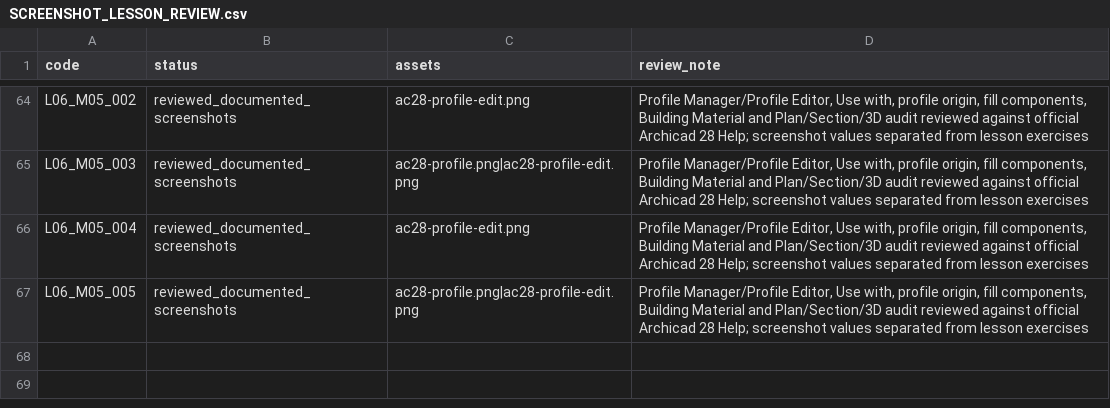
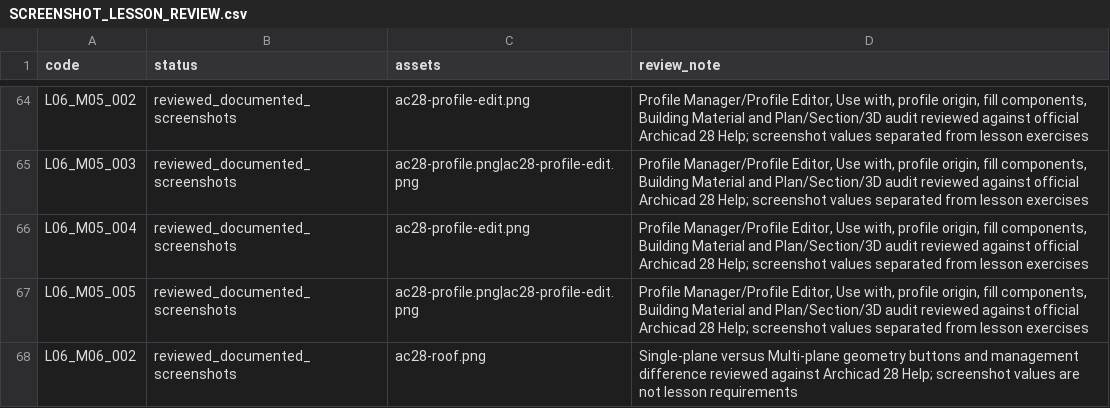
Before and after one commit to muxriddinelbegiyev2222-blip/archiproacademy, a CSV file: docs/SCREENSHOT_LESSON_REVIEW.csv, drawn as a sheet; only a part is shown, gaps mark what is left out; the diff names each change by its address in the sheet, - before the commit and + after, or states it on an @@ line.

Commit message:
Review Roof Tool visuals and replace repeated diagrams (285/680)

```diff
--- a/docs/SCREENSHOT_LESSON_REVIEW.csv
+++ b/docs/SCREENSHOT_LESSON_REVIEW.csv
+row 68: L06_M06_002 | reviewed_documented_screenshots | ac28-roof.png | Single-plane versus Multi-plane geometry buttons and management difference reviewed against Archicad 28 Help; screenshot values are not lesson requirements
```
Also changed, not shown: docs/REALISTIC_LESSON_COVERAGE.csv, docs/VISUAL_LESSON_COVERAGE.csv, 4 other files.
